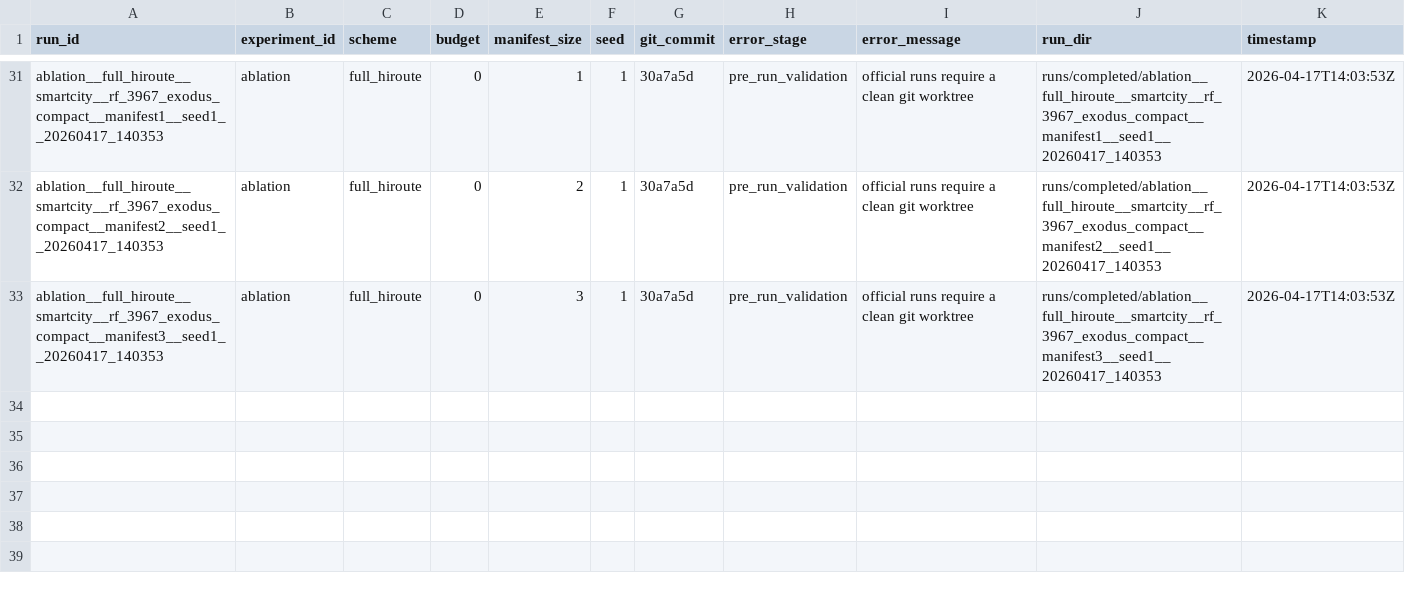
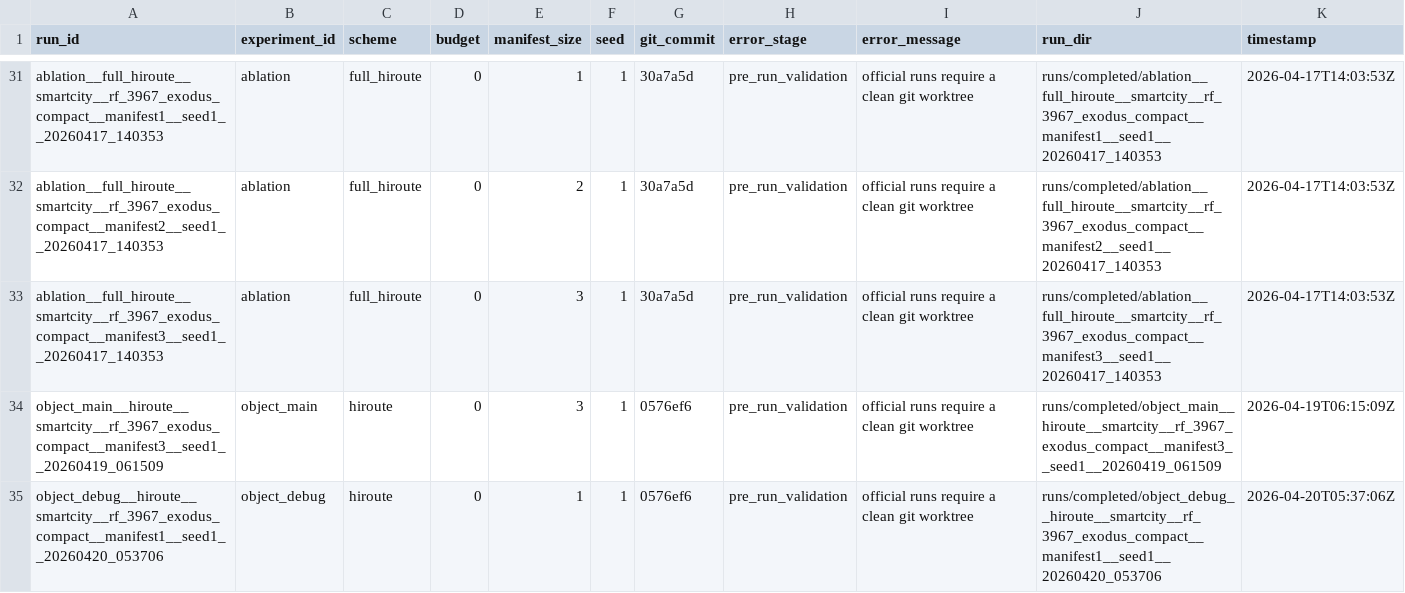
Before and after one commit to BIT-Orange/HiRoute, a CSV file: runs/registry/failed_runs.csv, drawn as a sheet; only a part is shown, gaps mark what is left out; the diff names each change by its address in the sheet, - before the commit and + after, or states it on an @@ line.

```diff
--- a/runs/registry/failed_runs.csv
+++ b/runs/registry/failed_runs.csv
+row 34: object_main__hiroute__smartcity__rf_3967_exodus_compact__manifest3__seed1__20260419_061509 | object_main | hiroute | 0 | 3 | 1 | 0576ef6 | pre_run_validation | official runs require a clean git worktree | runs/completed/object_main__hiroute__smartcity__rf_3967_exodus_compact__manifest3__seed1__20260419_061509 | 2026-04-19T06:15:09Z
+row 35: object_debug__hiroute__smartcity__rf_3967_exodus_compact__manifest1__seed1__20260420_053706 | object_debug | hiroute | 0 | 1 | 1 | 0576ef6 | pre_run_validation | official runs require a clean git worktree | runs/completed/object_debug__hiroute__smartcity__rf_3967_exodus_compact__manifest1__seed1__20260420_053706 | 2026-04-20T05:37:06Z
```
Also changed, not shown: data/registry/dataset_versions.csv, results/aggregate/mainline/state_scaling_summary.csv, 46 other files.
